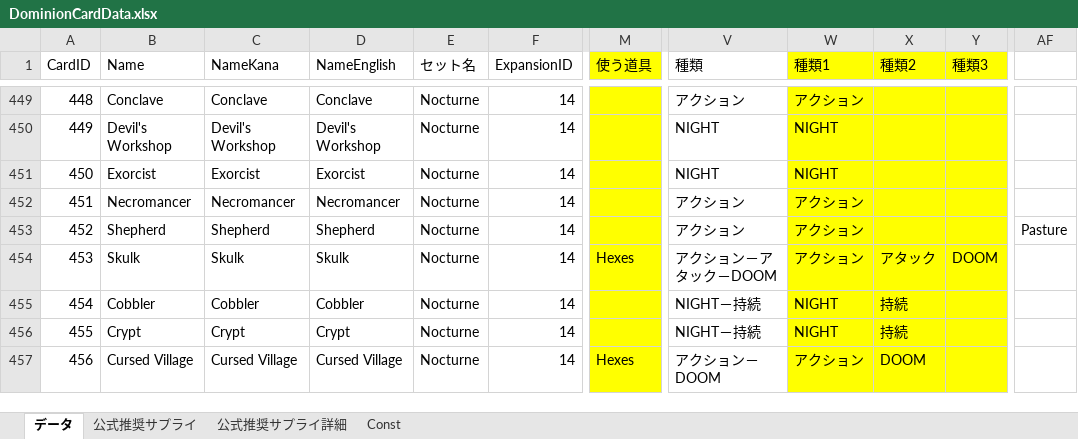
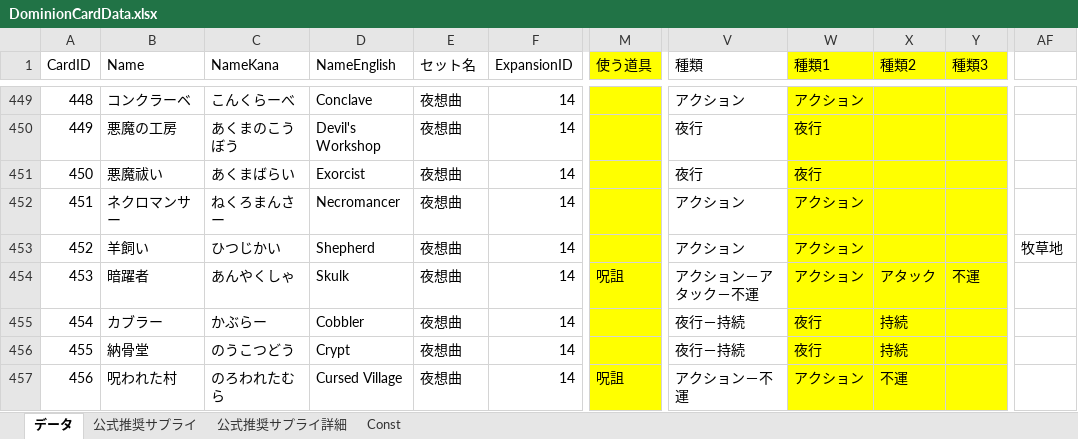
Before and after one commit to xxi-noxx/DominionRandomizer, an Excel workbook: RandomSelector/App_Data/DominionCardData.xlsx, sheet データ, drawn as a sheet; only a part is shown, gaps mark what is left out; values as stored, in another font and other column widths than the file's, no borders; the diff covers the shown part only; the diff names each change by its address in the sheet, - before the commit and + after, or states it on an @@ line.

```diff
--- a/RandomSelector/App_Data/DominionCardData.xlsx (sheet データ)
+++ b/RandomSelector/App_Data/DominionCardData.xlsx (sheet データ)
-B449 (Name): Conclave
+B449 (Name): コンクラーベ
-C449 (NameKana): Conclave
+C449 (NameKana): こんくらーべ
-E449:E457 (セット名): Nocturne
+E449:E457 (セット名): 夜想曲
-B450 (Name): Devil's Workshop
+B450 (Name): 悪魔の工房
-C450 (NameKana): Devil's Workshop
+C450 (NameKana): あくまのこうぼう
-V450:V451 (種類): NIGHT
+V450:V451 (種類): 夜行
-W450:W451 (種類1): NIGHT
+W450:W451 (種類1): 夜行
-B451 (Name): Exorcist
+B451 (Name): 悪魔祓い
-C451 (NameKana): Exorcist
+C451 (NameKana): あくまばらい
-B452 (Name): Necromancer
+B452 (Name): ネクロマンサー
-C452 (NameKana): Necromancer
+C452 (NameKana): ねくろまんさー
-B453 (Name): Shepherd
+B453 (Name): 羊飼い
-C453 (NameKana): Shepherd
+C453 (NameKana): ひつじかい
-AF453: Pasture
+AF453: 牧草地
-B454 (Name): Skulk
+B454 (Name): 暗躍者
-C454 (NameKana): Skulk
+C454 (NameKana): あんやくしゃ
-M454 (使う道具): Hexes
+M454 (使う道具): 呪詛
-V454 (種類): アクション－アタック－DOOM
+V454 (種類): アクション－アタック－不運
-Y454 (種類3): DOOM
+Y454 (種類3): 不運
-B455 (Name): Cobbler
+B455 (Name): カブラー
-C455 (NameKana): Cobbler
+C455 (NameKana): かぶらー
-V455:V456 (種類): NIGHT－持続
+V455:V456 (種類): 夜行－持続
-W455:W456 (種類1): NIGHT
+W455:W456 (種類1): 夜行
-B456 (Name): Crypt
+B456 (Name): 納骨堂
-C456 (NameKana): Crypt
+C456 (NameKana): のうこつどう
-B457 (Name): Cursed Village
+B457 (Name): 呪われた村
-C457 (NameKana): Cursed Village
+C457 (NameKana): のろわれたむら
-M457 (使う道具): Hexes
+M457 (使う道具): 呪詛
-V457 (種類): アクション－DOOM
+V457 (種類): アクション－不運
-X457 (種類2): DOOM
+X457 (種類2): 不運
```
Also changed, not shown: 375 edited cells elsewhere in this sheet, sheet 公式推奨サプライ詳細, sheet 公式推奨サプライ, sheet Const, formulas that keep their value, 3 other files.
